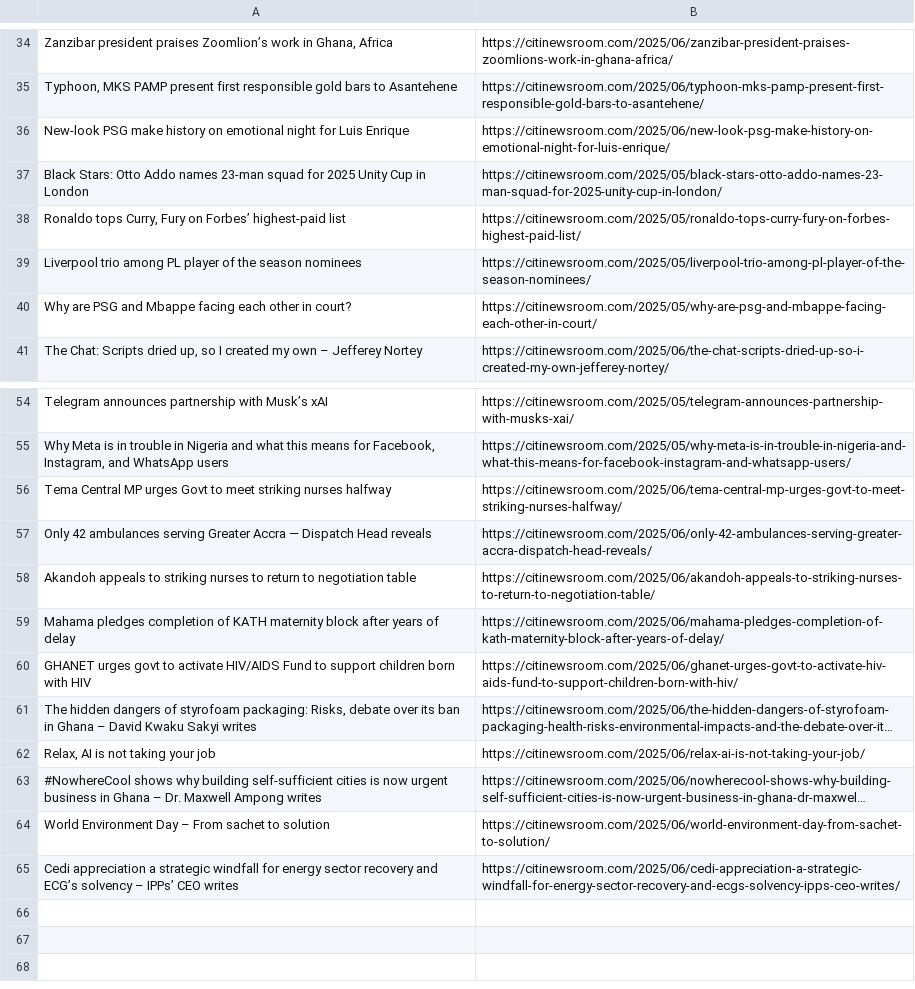
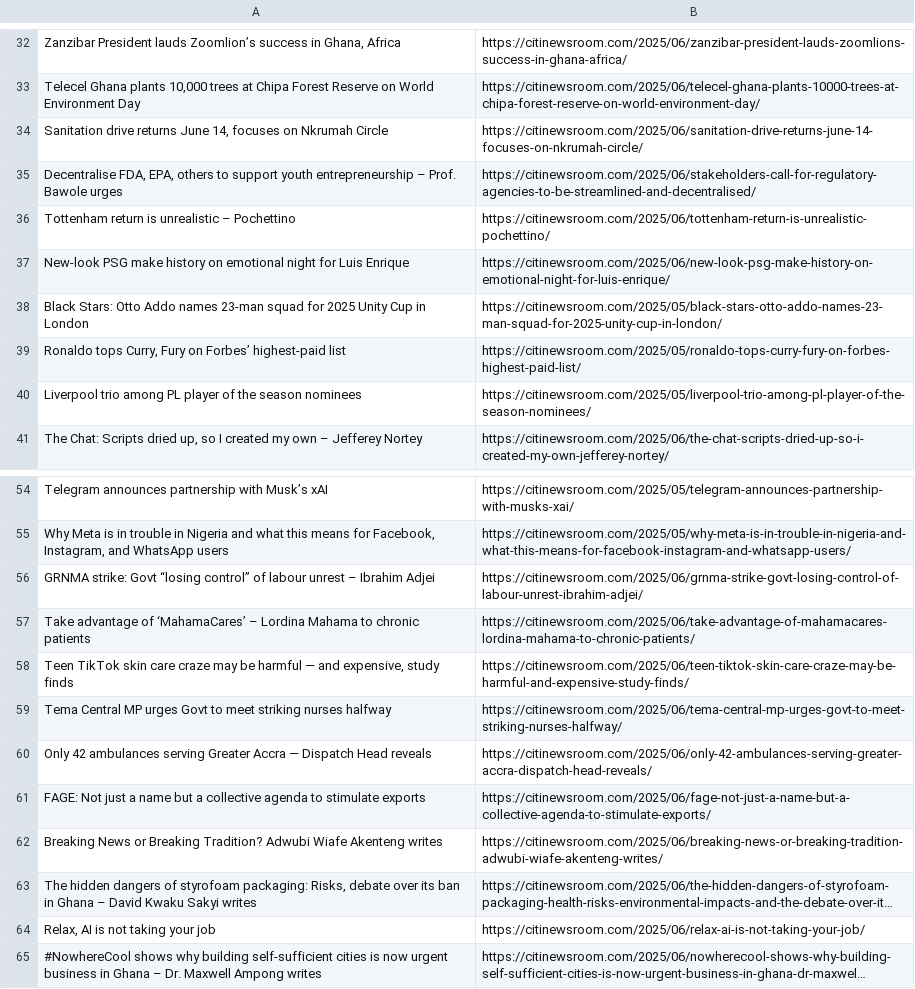
Before and after one commit to Annerquaye/citi-scraper, a CSV file: data/headlines.csv, drawn as a sheet; only a part is shown, gaps mark what is left out; long unchanged cells end in …; removed rows and columns are numbered as before the commit, all else as after; the diff covers the shown part only; the diff names each change by its address in the sheet, - before the commit and + after, or states it on an @@ line.

```diff
--- a/data/headlines.csv
+++ b/data/headlines.csv
-A32: Zanzibar president praises Zoomlion’s work in Ghana,…
+A32: Zanzibar President lauds Zoomlion’s success in Ghana,…
-B32: https://citinewsroom.com/2025/06/zanzibar-president-praises-zoomlions-work-in-ghana-africa/
+B32: https://citinewsroom.com/2025/06/zanzibar-president-lauds-zoomlions-success-in-ghana-africa/
-row 35: Typhoon, MKS PAMP present first responsible gold bars to Asantehene | https://citinewsroom.com/2025/06/typhoon-mks-pamp-present-first-responsible-gold-bars-to-asantehene/
+row 33: Telecel Ghana plants 10,000 trees at Chipa Forest Reserve on World Environment Day | https://citinewsroom.com/2025/06/telecel-ghana-plants-10000-trees-at-chipa-forest-reserve-on-world-environment-day/
+row 34: Sanitation drive returns June 14, focuses on Nkrumah Circle | https://citinewsroom.com/2025/06/sanitation-drive-returns-june-14-focuses-on-nkrumah-circle/
+row 35: Decentralise FDA, EPA, others to support youth entrepreneurship – Prof. Bawole urges | https://citinewsroom.com/2025/06/stakeholders-call-for-regulatory-agencies-to-be-streamlined-and-decentralised/
+row 36: Tottenham return is unrealistic – Pochettino | https://citinewsroom.com/2025/06/tottenham-return-is-unrealistic-pochettino/
-row 40: Why are PSG and Mbappe facing each other in court? | https://citinewsroom.com/2025/05/why-are-psg-and-mbappe-facing-each-other-in-court/
+row 56: GRNMA strike: Govt “losing control” of labour unrest – Ibrahim Adjei | https://citinewsroom.com/2025/06/grnma-strike-govt-losing-control-of-labour-unrest-ibrahim-adjei/
+row 57: Take advantage of ‘MahamaCares’ – Lordina Mahama to chronic patients | https://citinewsroom.com/2025/06/take-advantage-of-mahamacares-lordina-mahama-to-chronic-patients/
+row 58: Teen TikTok skin care craze may be harmful — and expensive, study finds | https://citinewsroom.com/2025/06/teen-tiktok-skin-care-craze-may-be-harmful-and-expensive-study-finds/
-row 58: Akandoh appeals to striking nurses to return to negotiation table | https://citinewsroom.com/2025/06/akandoh-appeals-to-striking-nurses-to-return-to-negotiation-table/
-row 59: Mahama pledges completion of KATH maternity block after years of delay | https://citinewsroom.com/2025/06/mahama-pledges-completion-of-kath-maternity-block-after-years-of-delay/
-row 60: GHANET urges govt to activate HIV/AIDS Fund to support children born with HIV | https://citinewsroom.com/2025/06/ghanet-urges-govt-to-activate-hiv-aids-fund-to-support-children-born-with-hiv/
+row 61: FAGE: Not just a name but a collective agenda to stimulate exports | https://citinewsroom.com/2025/06/fage-not-just-a-name-but-a-collective-agenda-to-stimulate-exports/
+row 62: Breaking News or Breaking Tradition? Adwubi Wiafe Akenteng writes | https://citinewsroom.com/2025/06/breaking-news-or-breaking-tradition-adwubi-wiafe-akenteng-writes/
-row 64: World Environment Day – From sachet to solution | https://citinewsroom.com/2025/06/world-environment-day-from-sachet-to-solution/
-row 65: Cedi appreciation a strategic windfall for energy sector recovery and ECG’s solvency – IPPs’ CEO writes | https://citinewsroom.com/2025/06/cedi-appreciation-a-strategic-windfall-for-energy-sector-recovery-and-ecgs-solvency-ipps-ceo-writes/
```
Also changed, not shown: 22 added rows and 24 removed rows elsewhere in this file.
